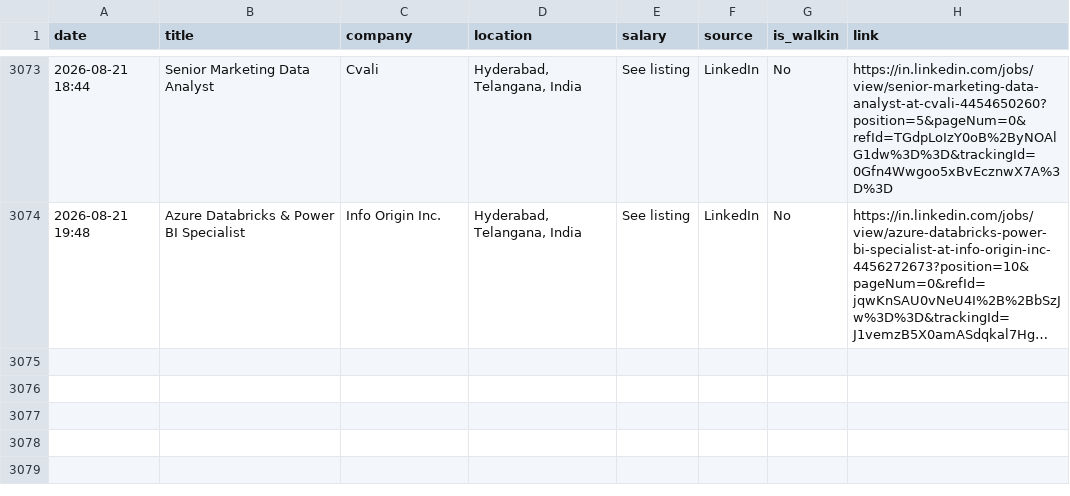
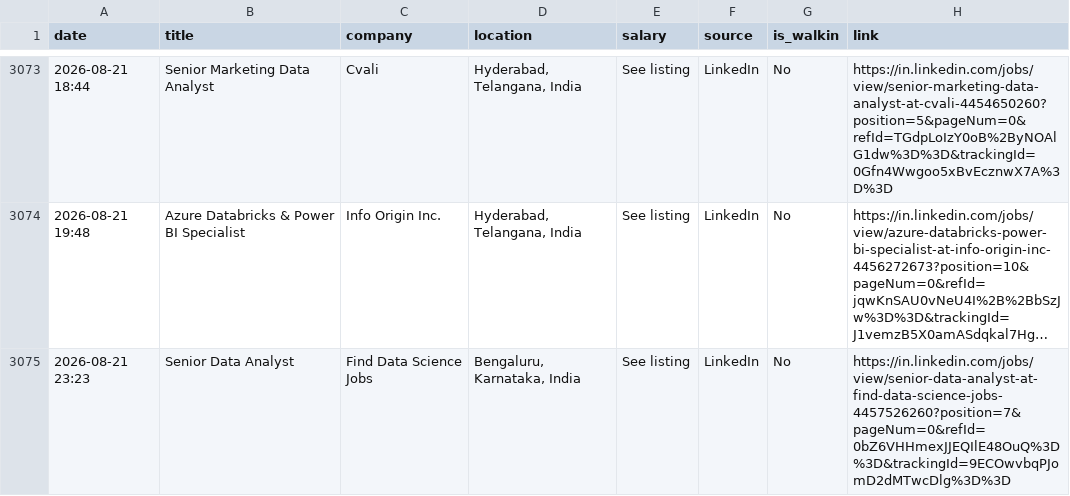
Before and after one commit to Seetha18/job-hunter, a CSV file: application_log.csv, drawn as a sheet; only a part is shown, gaps mark what is left out; long unchanged cells end in …; the diff names each change by its address in the sheet, - before the commit and + after, or states it on an @@ line.

```diff
--- a/application_log.csv
+++ b/application_log.csv
+row 3075: 2026-08-21 23:23 | Senior Data Analyst | Find Data Science Jobs | Bengaluru, Karnataka, India | See listing | LinkedIn | No | https://in.linkedin.com/jobs/view/senior-data-analyst-at-find-data-science-jobs-4457526260?position=7&pageNum=0&refId=0bZ6VHHmexJJEQIlE48OuQ%3D%3D&trackingId=9ECOwvbqPJomD2dMTwcDlg%3D%3D
```
Also changed, not shown: 1 other file.
